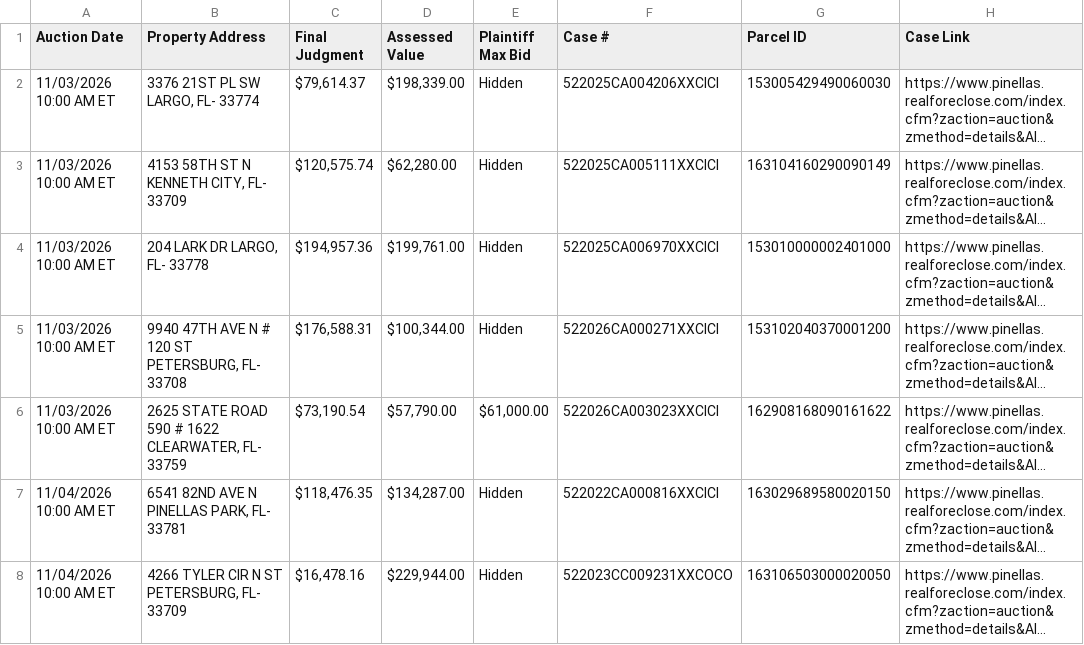
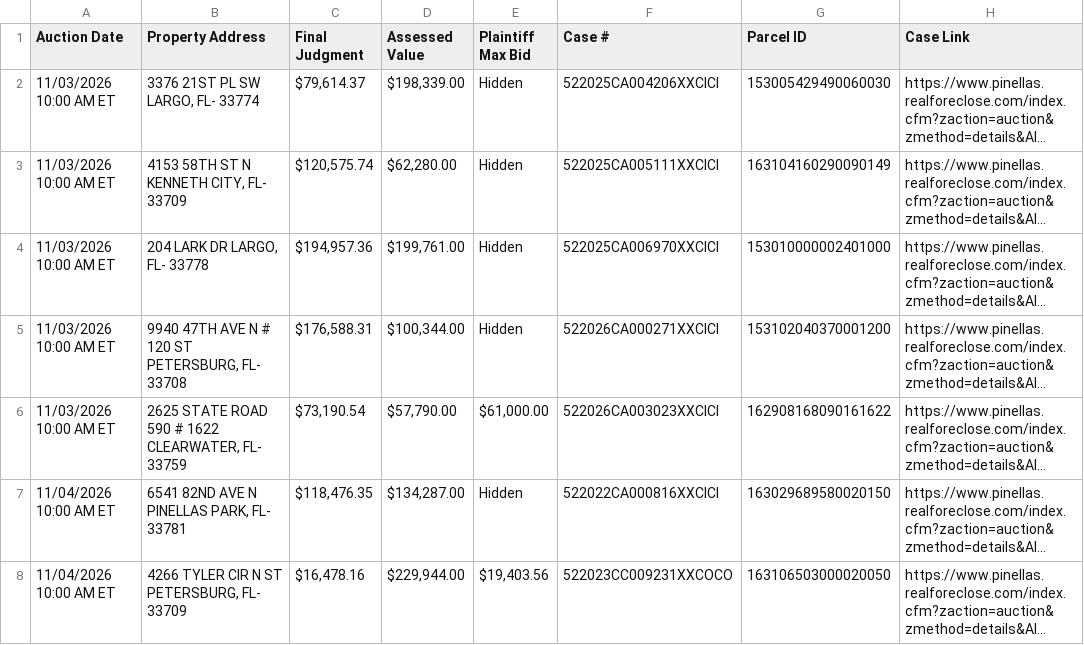
Before and after one commit to figlesias7/realforeclose, a CSV file: data/active_foreclosures.csv, drawn as a sheet; only a part is shown; long unchanged cells end in …; the diff covers the shown part only; the diff names each change by its address in the sheet, - before the commit and + after, or states it on an @@ line.

```diff
--- a/data/active_foreclosures.csv
+++ b/data/active_foreclosures.csv
-E8 (Plaintiff Max Bid): Hidden
+E8 (Plaintiff Max Bid): $19,403.56
```
Also changed, not shown: 2 added rows, 1 removed row and 6 edited cells elsewhere in this file, data/all_seen.csv, data/event_log.csv, 3 other files.
